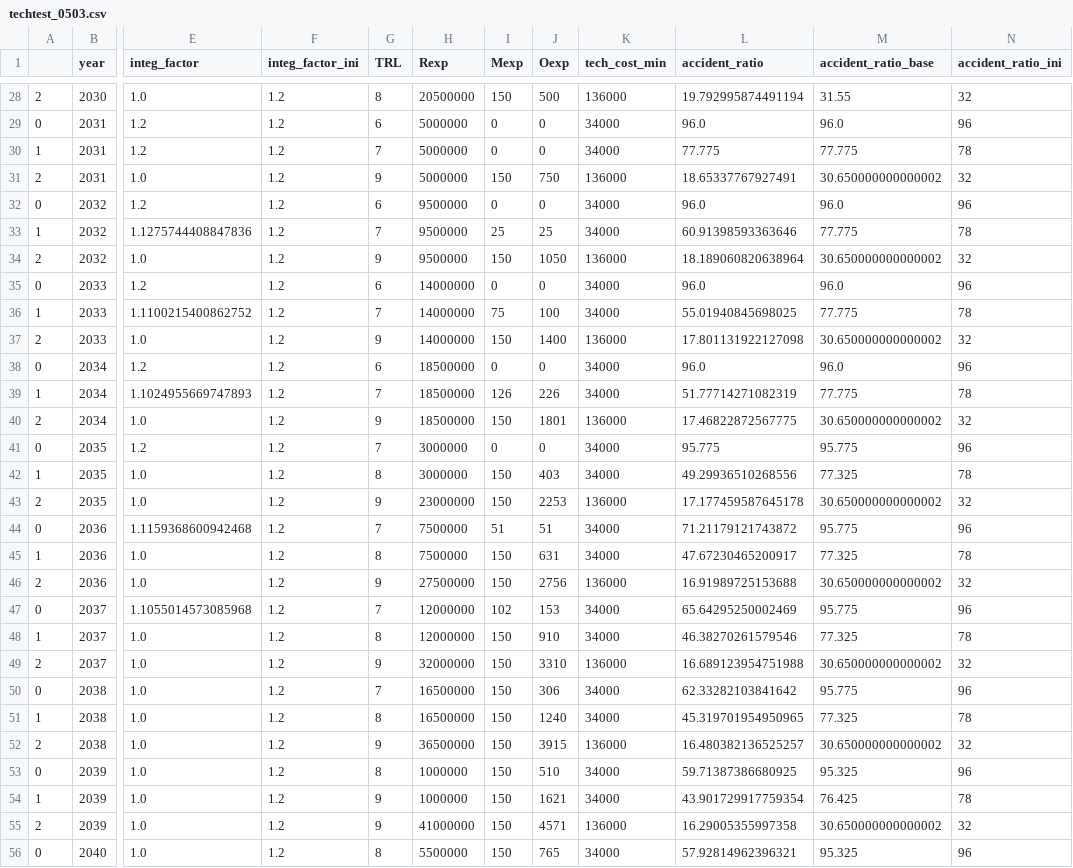
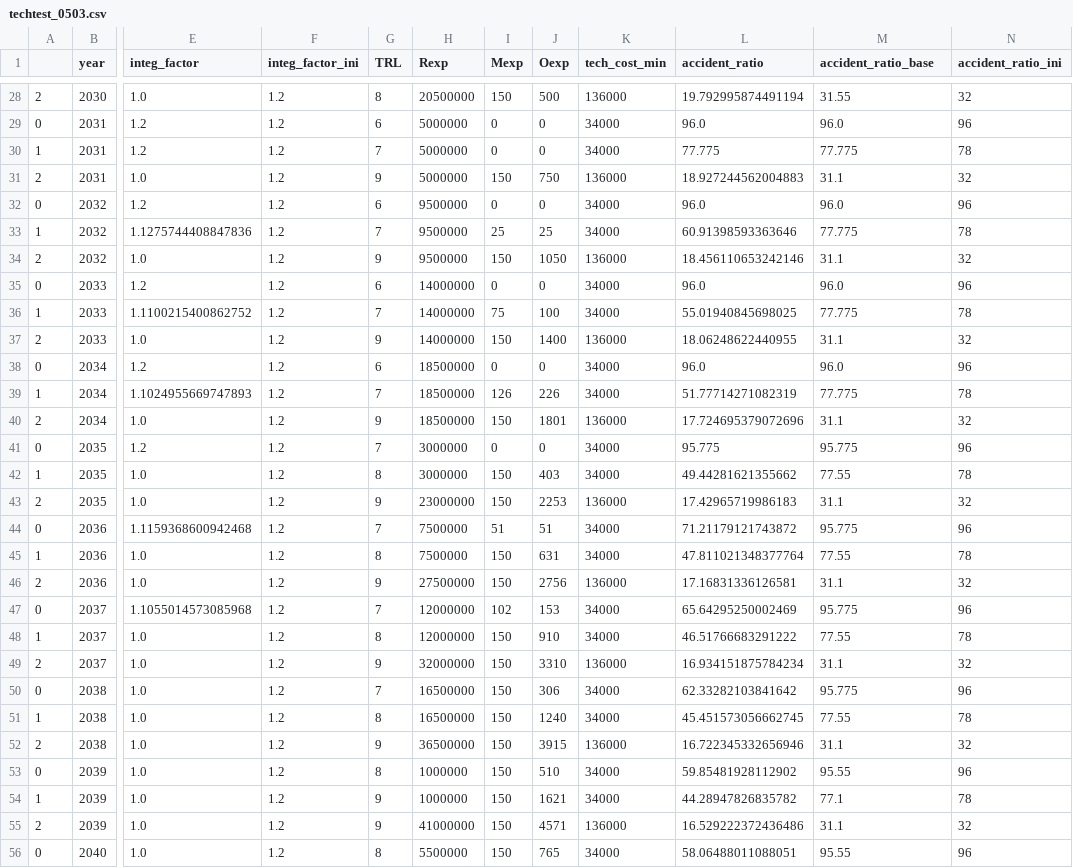
Before and after one commit to tnakash/autoship_trans_sim, a CSV file: csv/techtest_0503.csv, drawn as a sheet; only a part is shown, gaps mark what is left out; the diff covers the shown part only; the diff names each change by its address in the sheet, - before the commit and + after, or states it on an @@ line.

```diff
--- a/csv/techtest_0503.csv
+++ b/csv/techtest_0503.csv
-L31 (accident_ratio): 18.65337767927491
+L31 (accident_ratio): 18.927244562004883
-M31 (accident_ratio_base): 30.650000000000002
+M31 (accident_ratio_base): 31.1
-L34 (accident_ratio): 18.189060820638964
+L34 (accident_ratio): 18.456110653242146
-M34 (accident_ratio_base): 30.650000000000002
+M34 (accident_ratio_base): 31.1
-L37 (accident_ratio): 17.801131922127098
+L37 (accident_ratio): 18.06248622440955
-M37 (accident_ratio_base): 30.650000000000002
+M37 (accident_ratio_base): 31.1
-L40 (accident_ratio): 17.46822872567775
+L40 (accident_ratio): 17.724695379072696
-M40 (accident_ratio_base): 30.650000000000002
+M40 (accident_ratio_base): 31.1
-L42 (accident_ratio): 49.29936510268556
+L42 (accident_ratio): 49.44281621355662
-M42 (accident_ratio_base): 77.325
+M42 (accident_ratio_base): 77.55
-L43 (accident_ratio): 17.177459587645178
+L43 (accident_ratio): 17.42965719986183
-M43 (accident_ratio_base): 30.650000000000002
+M43 (accident_ratio_base): 31.1
-L45 (accident_ratio): 47.67230465200917
+L45 (accident_ratio): 47.811021348377764
-M45 (accident_ratio_base): 77.325
+M45 (accident_ratio_base): 77.55
-L46 (accident_ratio): 16.91989725153688
+L46 (accident_ratio): 17.16831336126581
-M46 (accident_ratio_base): 30.650000000000002
+M46 (accident_ratio_base): 31.1
-L48 (accident_ratio): 46.38270261579546
+L48 (accident_ratio): 46.51766683291222
-M48 (accident_ratio_base): 77.325
+M48 (accident_ratio_base): 77.55
-L49 (accident_ratio): 16.689123954751988
+L49 (accident_ratio): 16.934151875784234
-M49 (accident_ratio_base): 30.650000000000002
+M49 (accident_ratio_base): 31.1
-L51 (accident_ratio): 45.319701954950965
+L51 (accident_ratio): 45.451573056662745
-M51 (accident_ratio_base): 77.325
+M51 (accident_ratio_base): 77.55
-L52 (accident_ratio): 16.480382136525257
+L52 (accident_ratio): 16.722345332656946
-M52 (accident_ratio_base): 30.650000000000002
+M52 (accident_ratio_base): 31.1
-L53 (accident_ratio): 59.71387386680925
+L53 (accident_ratio): 59.85481928112902
-M53 (accident_ratio_base): 95.325
+M53 (accident_ratio_base): 95.55
-L54 (accident_ratio): 43.901729917759354
+L54 (accident_ratio): 44.28947826835782
-M54 (accident_ratio_base): 76.425
+M54 (accident_ratio_base): 77.1
-L55 (accident_ratio): 16.29005355997358
+L55 (accident_ratio): 16.529222372436486
-M55 (accident_ratio_base): 30.650000000000002
+M55 (accident_ratio_base): 31.1
-L56 (accident_ratio): 57.92814962396321
+L56 (accident_ratio): 58.06488011088051
-M56 (accident_ratio_base): 95.325
+M56 (accident_ratio_base): 95.55
```
Also changed, not shown: 64 edited cells elsewhere in this file, csv/spectest_0503.csv, 3 other files.
